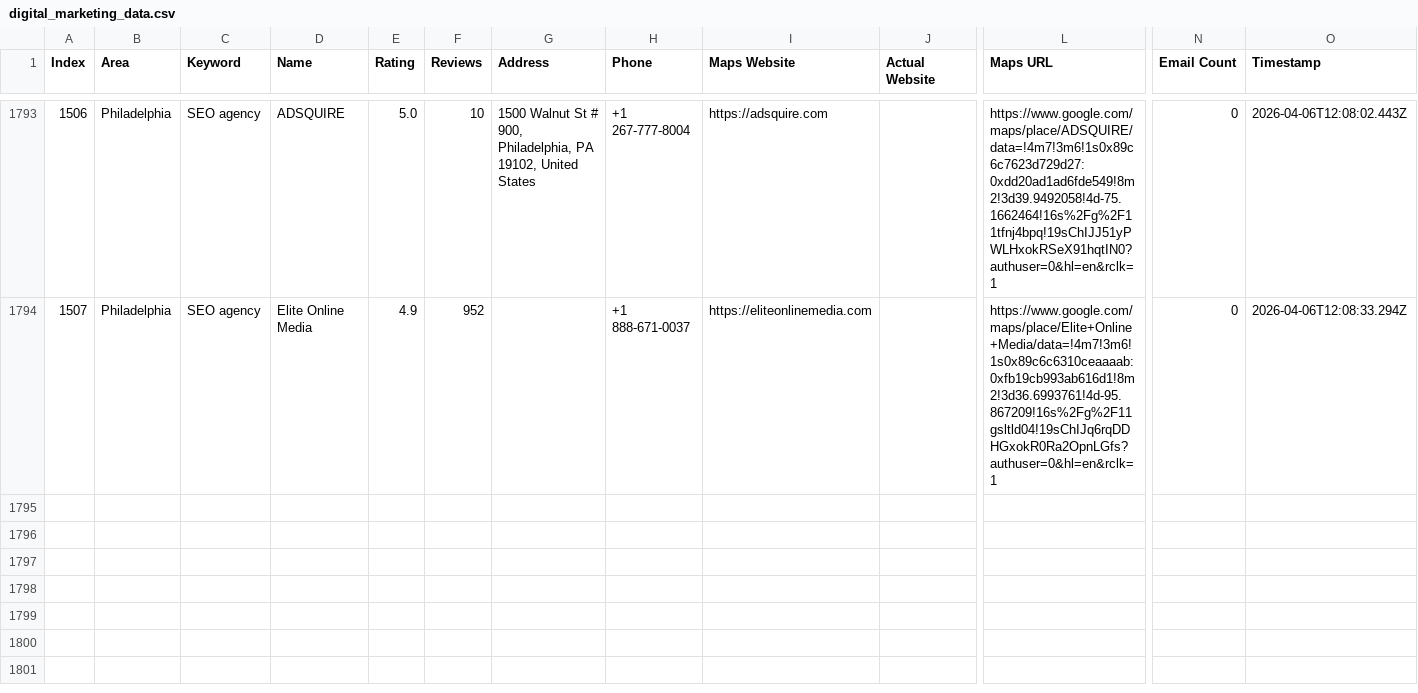
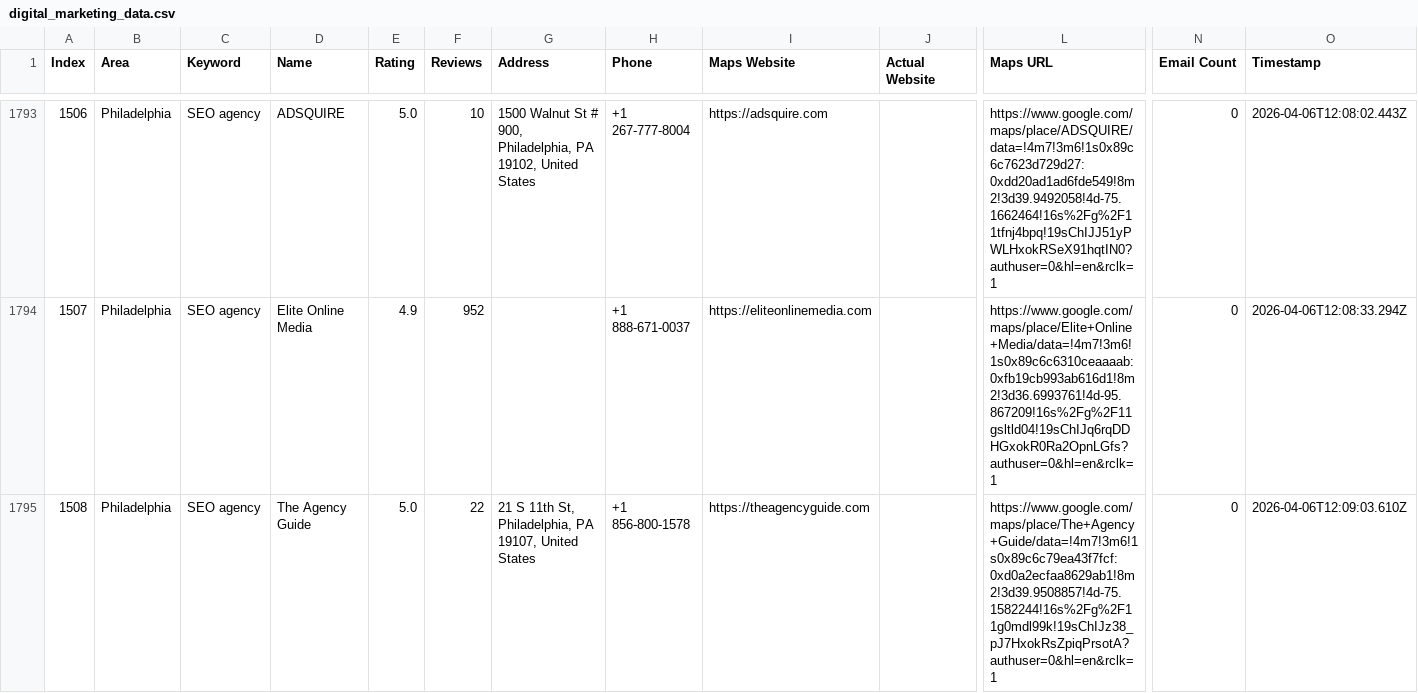
Before and after one commit to farhan281/cf-filler-with-captch-solver, a CSV file: digital_marketing_data.csv, drawn as a sheet; only a part is shown, gaps mark what is left out; rows hold the shown columns only; the diff names each change by its address in the sheet, - before the commit and + after, or states it on an @@ line.

```diff
--- a/digital_marketing_data.csv
+++ b/digital_marketing_data.csv
+row 1795: 1508 | Philadelphia | SEO agency | The Agency Guide | 5.0 | 22 | 21 S 11th St, Philadelphia, PA 19107, United States | +1 856-800-1578 | https://theagencyguide.com |  | https://www.google.com/maps/place/The+Agency+Guide/data=!4m7!3m6!1s0x89c6c79ea43f7fcf:0xd0a2ecfaa8629ab1!8m2!3d39.9508857!4d-75.1582244!16s%2Fg%2F11g0mdl99k!19sChIJz38_pJ7HxokRsZpiqPrsotA?authuser=0&hl=en&rclk=1 | 0 | 2026-04-06T12:09:03.610Z
```
Also changed, not shown: 2 other files.
